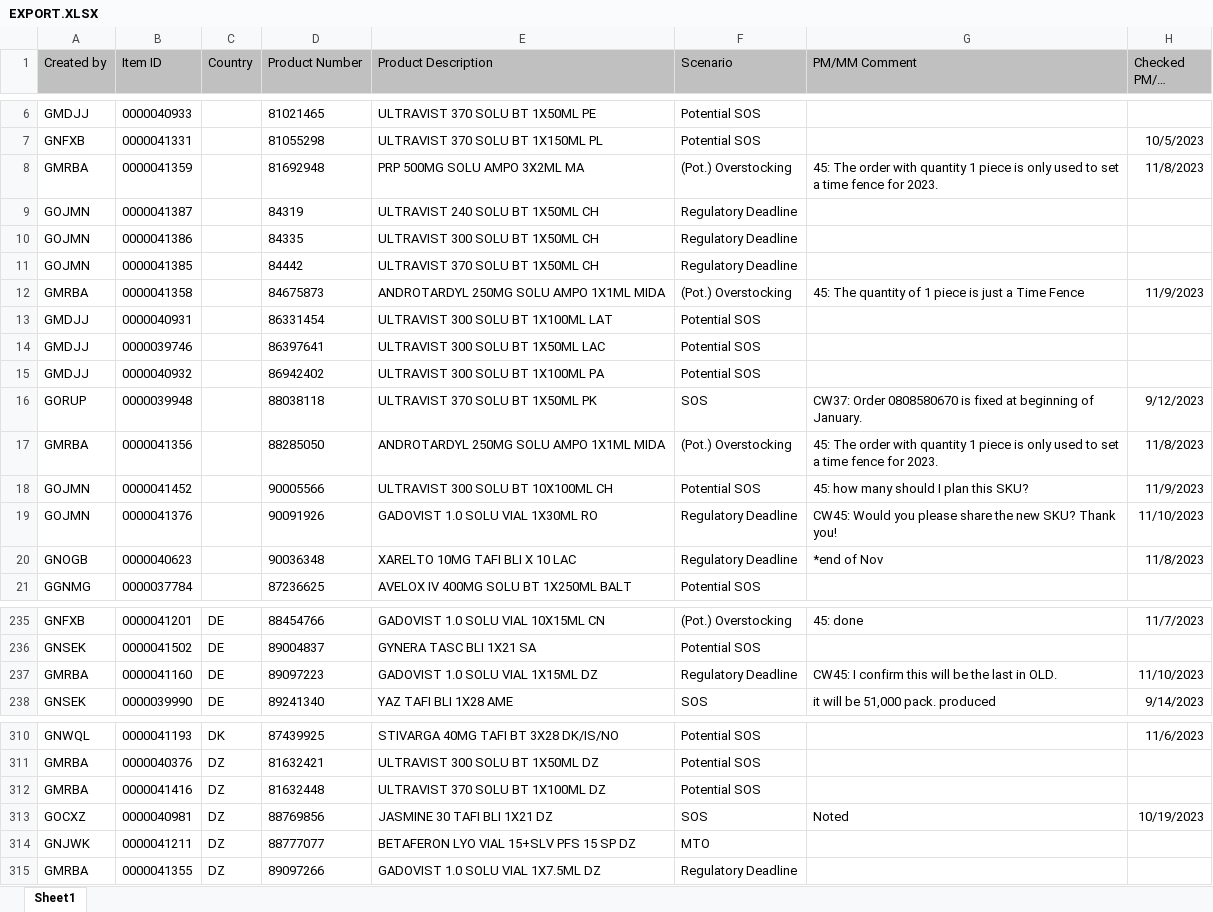
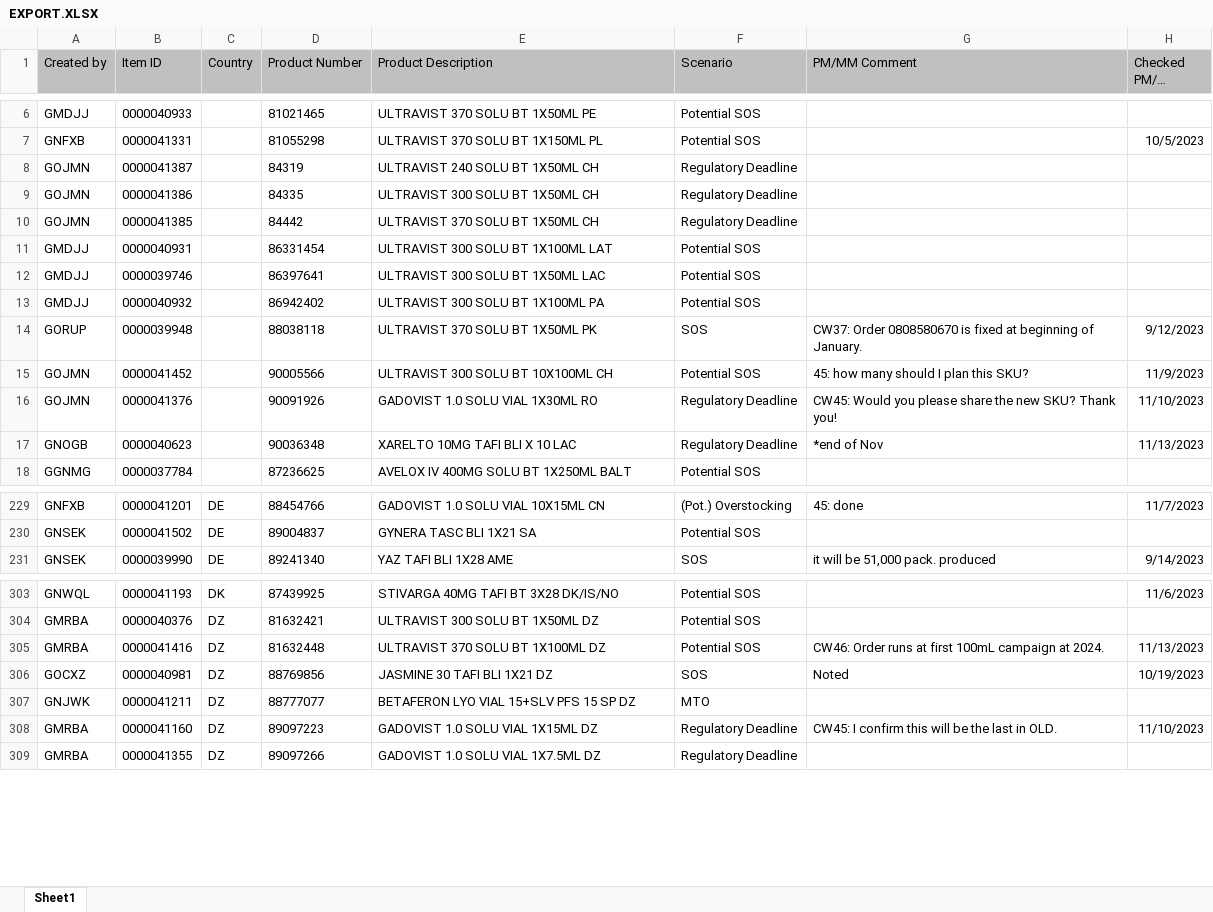
Before and after one commit to janphoenix/rct2, an Excel workbook: EXPORT.XLSX, sheet Sheet1, drawn as a sheet; only a part is shown, gaps mark what is left out; long unchanged cells end in …; values as stored, in another font and other column widths than the file's, no borders; removed rows and columns are numbered as before the commit, all else as after; the diff covers the shown part only; the diff names each change by its address in the sheet, - before the commit and + after, or states it on an @@ line.

```diff
--- a/EXPORT.XLSX (sheet Sheet1)
+++ b/EXPORT.XLSX (sheet Sheet1)
-row 8: GMRBA | 0000041359 |  | 81692948 | PRP 500MG SOLU AMPO 3X2ML MA | (Pot.) Overstocking | 45: The order with quantity 1 piece is only used to set a time fence for 2023. | 11/8/2023
-row 12: GMRBA | 0000041358 |  | 84675873 | ANDROTARDYL 250MG SOLU AMPO 1X1ML MIDA | (Pot.) Overstocking | 45: The quantity of 1 piece is just a Time Fence | 11/9/2023
-row 17: GMRBA | 0000041356 |  | 88285050 | ANDROTARDYL 250MG SOLU AMPO 1X1ML MIDA | (Pot.) Overstocking | 45: The order with quantity 1 piece is only used to set a time fence for 2023. | 11/8/2023
-H17 (Checked PM/MM Date): 11/8/2023
+H17 (Checked PM/MM Date): 11/13/2023
-row 237: GMRBA | 0000041160 | DE | 89097223 | GADOVIST 1.0 SOLU VIAL 1X15ML DZ | Regulatory Deadline | CW45: I confirm this will be the last in OLD. | 11/10/2023
-G305 (PM/MM Comment): (empty)
+G305 (PM/MM Comment): CW46: Order runs at first 100mL campaign at 2024.
-H305 (Checked PM/MM Date): (empty)
+H305 (Checked PM/MM Date): 11/13/2023
+row 308: GMRBA | 0000041160 | DZ | 89097223 | GADOVIST 1.0 SOLU VIAL 1X15ML DZ | Regulatory Deadline | CW45: I confirm this will be the last in OLD. | 11/10/2023
```
Also changed, not shown: 7 added rows, 9 removed rows and 47 edited cells elsewhere in this sheet.
